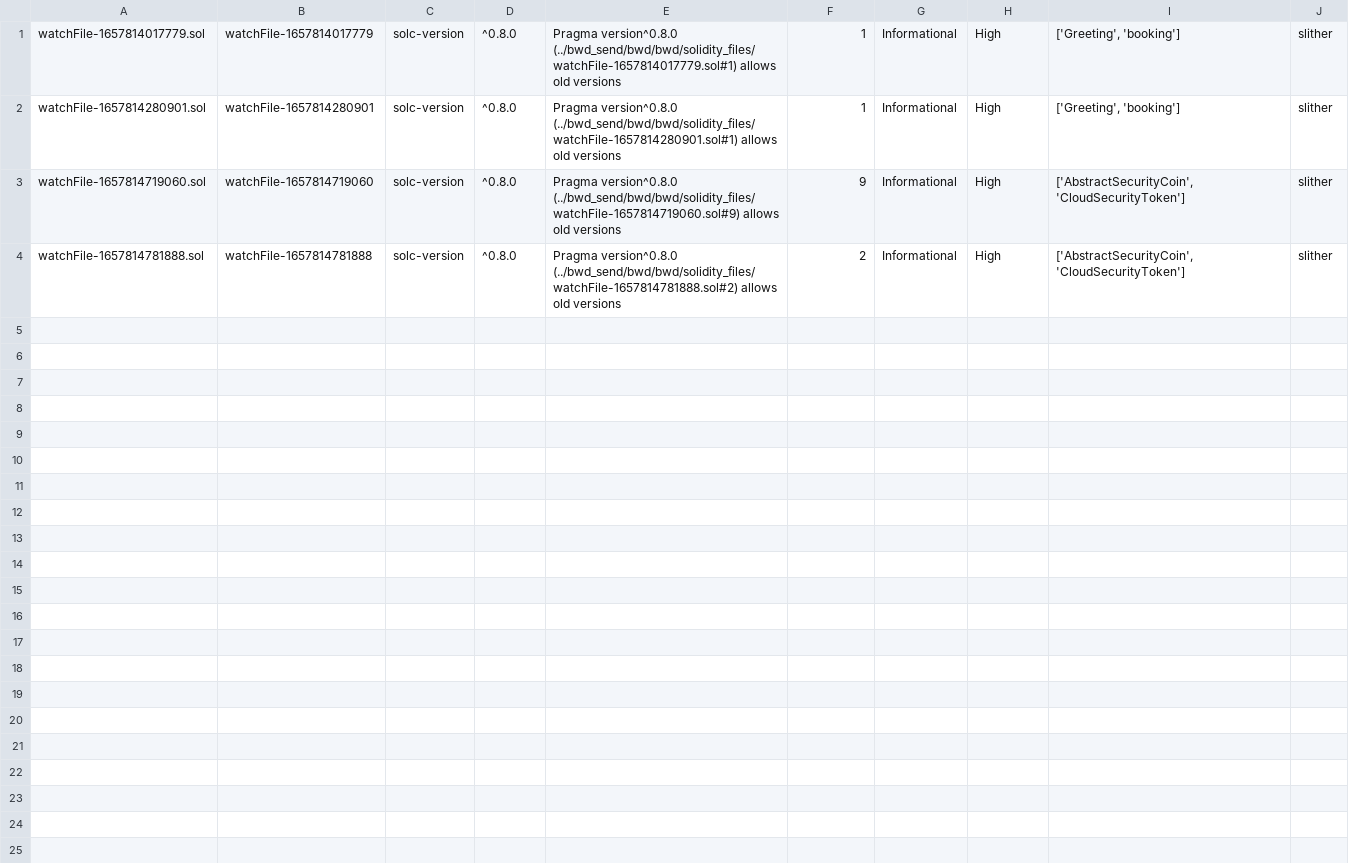
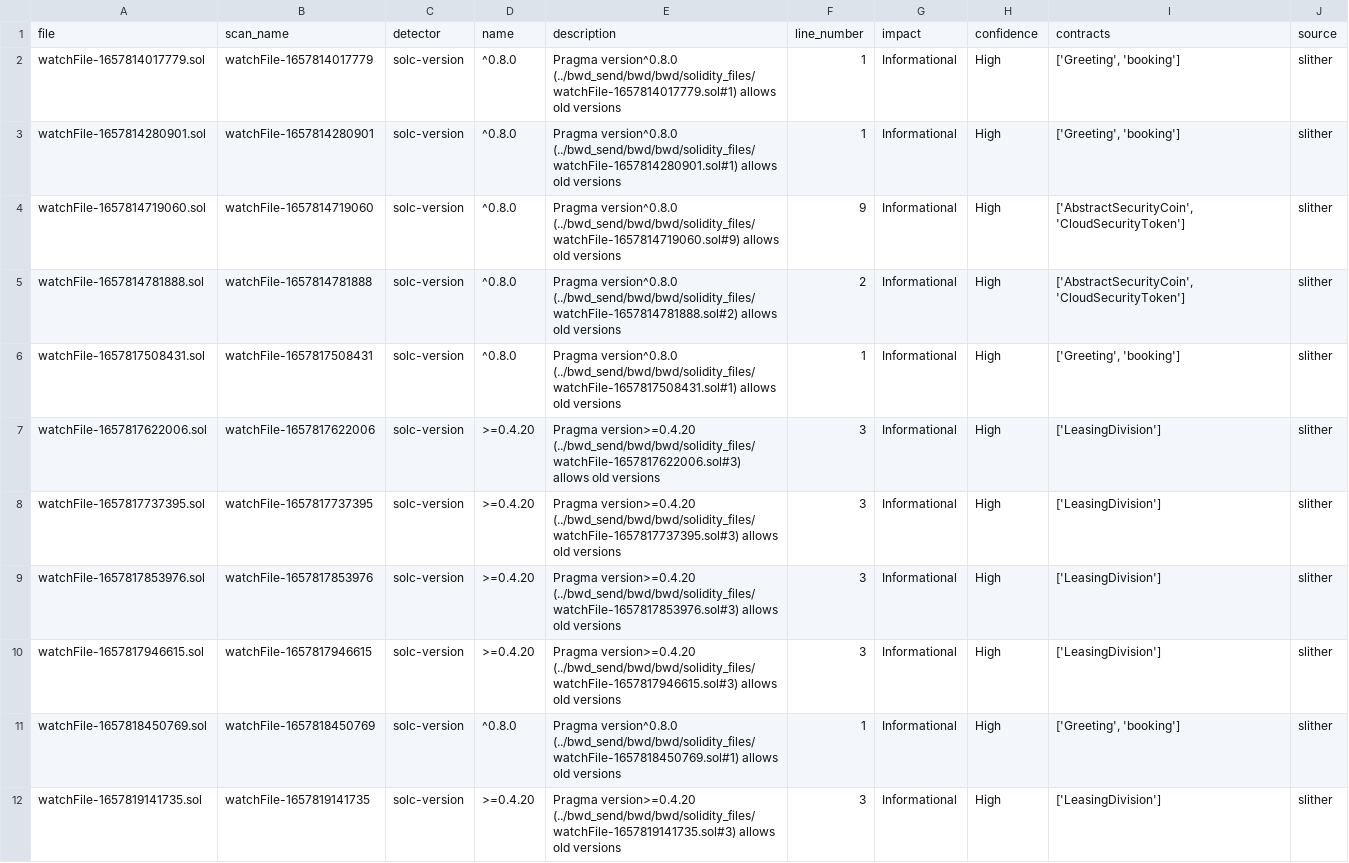
Before and after one commit to bhargav-91/watchDogFileUploader-server, a CSV file: blockchain_watchdog.csv, drawn as a sheet; the diff names each change by its address in the sheet, - before the commit and + after, or states it on an @@ line.

```diff
--- a/blockchain_watchdog.csv
+++ b/blockchain_watchdog.csv
+row 1: file | scan_name | detector | name | description | line_number | impact | confidence | contracts | source
+row 6: watchFile-1657817508431.sol | watchFile-1657817508431 | solc-version | ^0.8.0 | Pragma version^0.8.0 (../bwd_send/bwd/bwd/solidity_files/watchFile-1657817508431.sol#1) allows old versions | 1 | Informational | High | ['Greeting', 'booking'] | slither
+row 7: watchFile-1657817622006.sol | watchFile-1657817622006 | solc-version | >=0.4.20 | Pragma version>=0.4.20 (../bwd_send/bwd/bwd/solidity_files/watchFile-1657817622006.sol#3) allows old versions | 3 | Informational | High | ['LeasingDivision'] | slither
+row 8: watchFile-1657817737395.sol | watchFile-1657817737395 | solc-version | >=0.4.20 | Pragma version>=0.4.20 (../bwd_send/bwd/bwd/solidity_files/watchFile-1657817737395.sol#3) allows old versions | 3 | Informational | High | ['LeasingDivision'] | slither
+row 9: watchFile-1657817853976.sol | watchFile-1657817853976 | solc-version | >=0.4.20 | Pragma version>=0.4.20 (../bwd_send/bwd/bwd/solidity_files/watchFile-1657817853976.sol#3) allows old versions | 3 | Informational | High | ['LeasingDivision'] | slither
+row 10: watchFile-1657817946615.sol | watchFile-1657817946615 | solc-version | >=0.4.20 | Pragma version>=0.4.20 (../bwd_send/bwd/bwd/solidity_files/watchFile-1657817946615.sol#3) allows old versions | 3 | Informational | High | ['LeasingDivision'] | slither
+row 11: watchFile-1657818450769.sol | watchFile-1657818450769 | solc-version | ^0.8.0 | Pragma version^0.8.0 (../bwd_send/bwd/bwd/solidity_files/watchFile-1657818450769.sol#1) allows old versions | 1 | Informational | High | ['Greeting', 'booking'] | slither
+row 12: watchFile-1657819141735.sol | watchFile-1657819141735 | solc-version | >=0.4.20 | Pragma version>=0.4.20 (../bwd_send/bwd/bwd/solidity_files/watchFile-1657819141735.sol#3) allows old versions | 3 | Informational | High | ['LeasingDivision'] | slither
```
Also changed, not shown: 2 other files.
